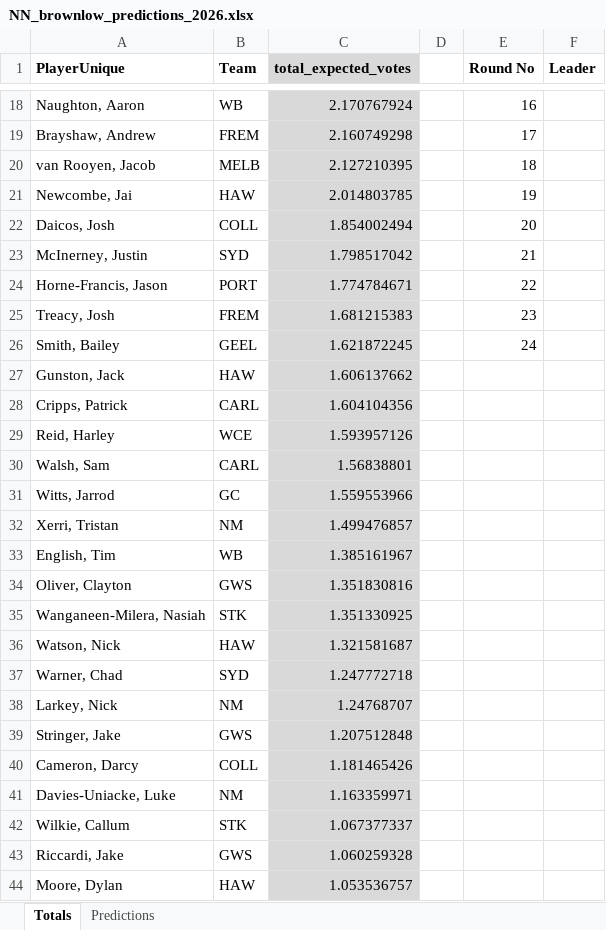
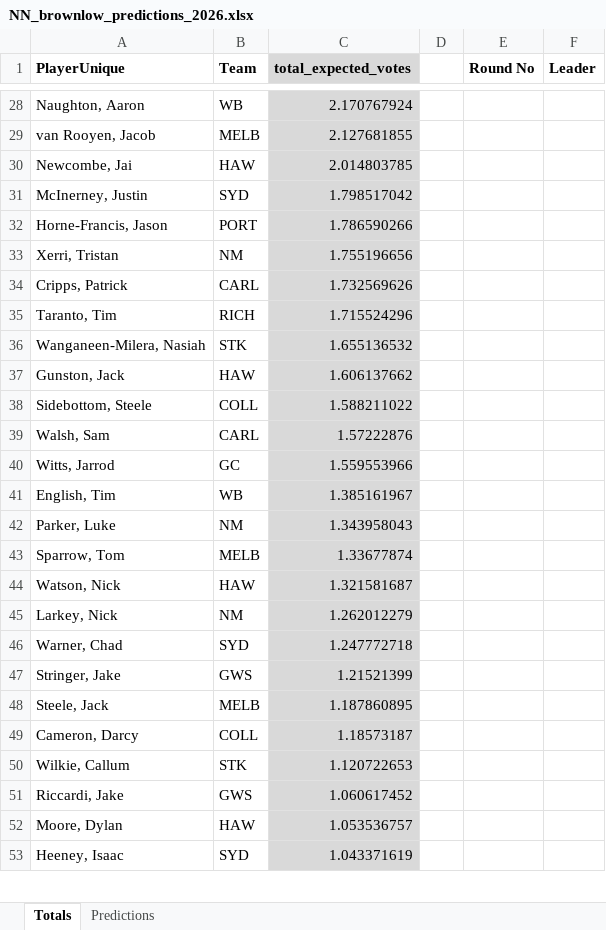
Before and after one commit to basto89326/Learn_MERN, an Excel workbook: NN_brownlow_predictions_2026.xlsx, sheet Totals, drawn as a sheet; only a part is shown, gaps mark what is left out; the shorter side is filled out with more unchanged rows; values as stored, in another font and other column widths than the file's, no borders; removed rows and columns are numbered as before the commit, all else as after; the diff covers the shown part only; the diff names each change by its address in the sheet, - before the commit and + after, or states it on an @@ line.

```diff
--- a/NN_brownlow_predictions_2026.xlsx (sheet Totals)
+++ b/NN_brownlow_predictions_2026.xlsx (sheet Totals)
-E28 (Round No): 16
+E28 (Round No): (empty)
-row 19: Brayshaw, Andrew | FREM | 2.160749298 |  | 17
-C29 (total_expected_votes): 2.127210395
+C29 (total_expected_votes): 2.127681855
-E29 (Round No): 18
+E29 (Round No): (empty)
-E30 (Round No): 19
+E30 (Round No): (empty)
-row 22: Daicos, Josh | COLL | 1.854002494 |  | 20
-E31 (Round No): 21
+E31 (Round No): (empty)
-C32 (total_expected_votes): 1.774784671
+C32 (total_expected_votes): 1.786590266
-E32 (Round No): 22
+E32 (Round No): (empty)
-row 25: Treacy, Josh | FREM | 1.681215383 |  | 23
-row 26: Smith, Bailey | GEEL | 1.621872245 |  | 24
+row 33: Xerri, Tristan | NM | 1.755196656
+row 34: Cripps, Patrick | CARL | 1.732569626
+row 35: Taranto, Tim | RICH | 1.715524296
+row 36: Wanganeen-Milera, Nasiah | STK | 1.655136532
-row 28: Cripps, Patrick | CARL | 1.604104356
-row 29: Reid, Harley | WCE | 1.593957126
+row 38: Sidebottom, Steele | COLL | 1.588211022
-C39 (total_expected_votes): 1.56838801
+C39 (total_expected_votes): 1.57222876
-row 32: Xerri, Tristan | NM | 1.499476857
-row 34: Oliver, Clayton | GWS | 1.351830816
-row 35: Wanganeen-Milera, Nasiah | STK | 1.351330925
+row 42: Parker, Luke | NM | 1.343958043
+row 43: Sparrow, Tom | MELB | 1.33677874
+row 45: Larkey, Nick | NM | 1.262012279
-row 38: Larkey, Nick | NM | 1.24768707
-C47 (total_expected_votes): 1.207512848
+C47 (total_expected_votes): 1.21521399
+row 48: Steele, Jack | MELB | 1.187860895
-C49 (total_expected_votes): 1.181465426
+C49 (total_expected_votes): 1.18573187
-row 41: Davies-Uniacke, Luke | NM | 1.163359971
-C50 (total_expected_votes): 1.067377337
+C50 (total_expected_votes): 1.120722653
-C51 (total_expected_votes): 1.060259328
+C51 (total_expected_votes): 1.060617452
```
Also changed, not shown: 229 added rows, 197 removed rows and 88 edited cells elsewhere in this sheet, sheet Predictions, formulas that keep their value.
